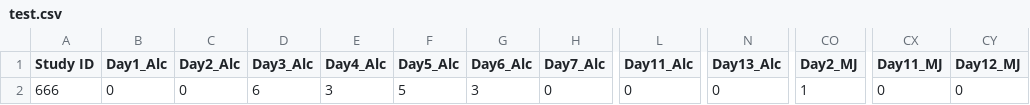
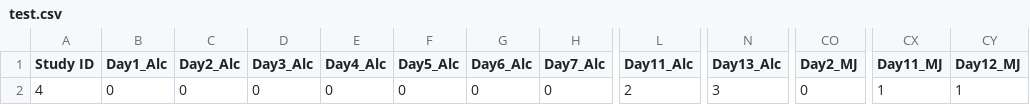
Before and after one commit to Hopkinsk/tflb_server, a CSV file: grails-app/services/com/bch/tflb/test.csv, drawn as a sheet; only a part is shown, gaps mark what is left out; the diff names each change by its address in the sheet, - before the commit and + after, or states it on an @@ line.

```diff
--- a/grails-app/services/com/bch/tflb/test.csv
+++ b/grails-app/services/com/bch/tflb/test.csv
-A2 (Study ID): 666
+A2 (Study ID): 4
-D2 (Day3_Alc): 6
+D2 (Day3_Alc): 0
-E2 (Day4_Alc): 3
+E2 (Day4_Alc): 0
-F2 (Day5_Alc): 5
+F2 (Day5_Alc): 0
-G2 (Day6_Alc): 3
+G2 (Day6_Alc): 0
-L2 (Day11_Alc): 0
+L2 (Day11_Alc): 2
-N2 (Day13_Alc): 0
+N2 (Day13_Alc): 3
-CO2 (Day2_MJ): 1
+CO2 (Day2_MJ): 0
-CX2 (Day11_MJ): 0
+CX2 (Day11_MJ): 1
-CY2 (Day12_MJ): 0
+CY2 (Day12_MJ): 1
```
Also changed, not shown: 4 other files.
